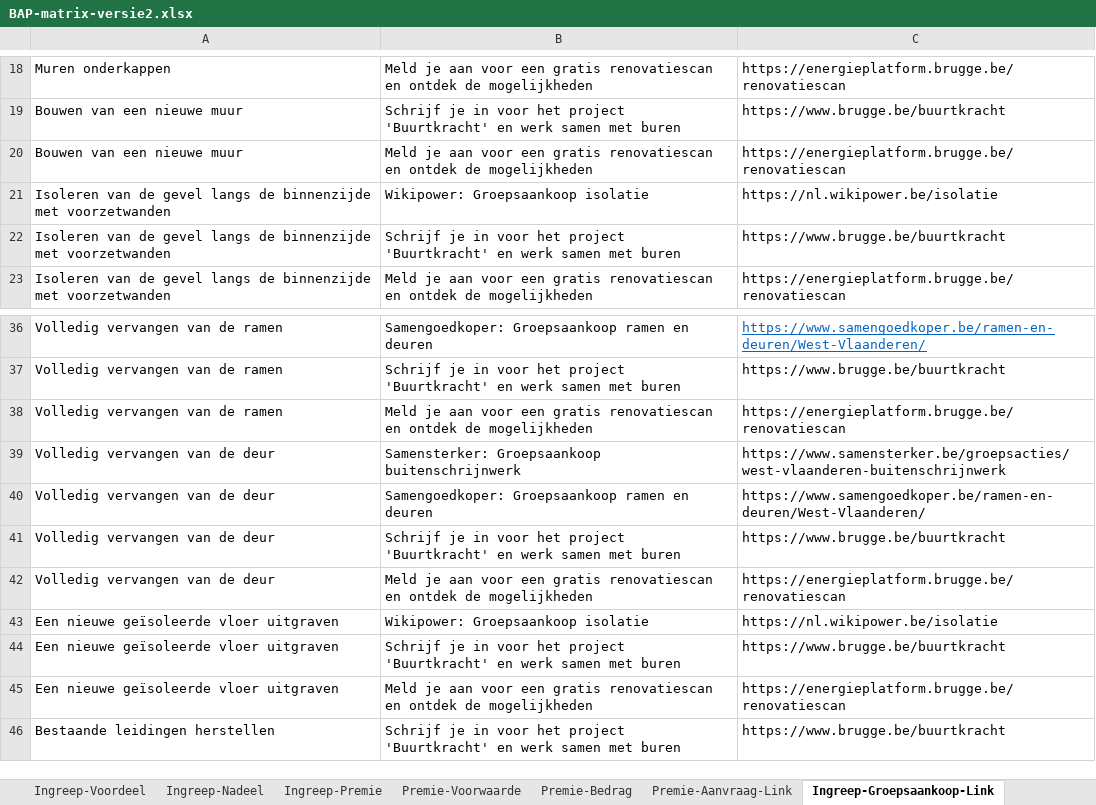
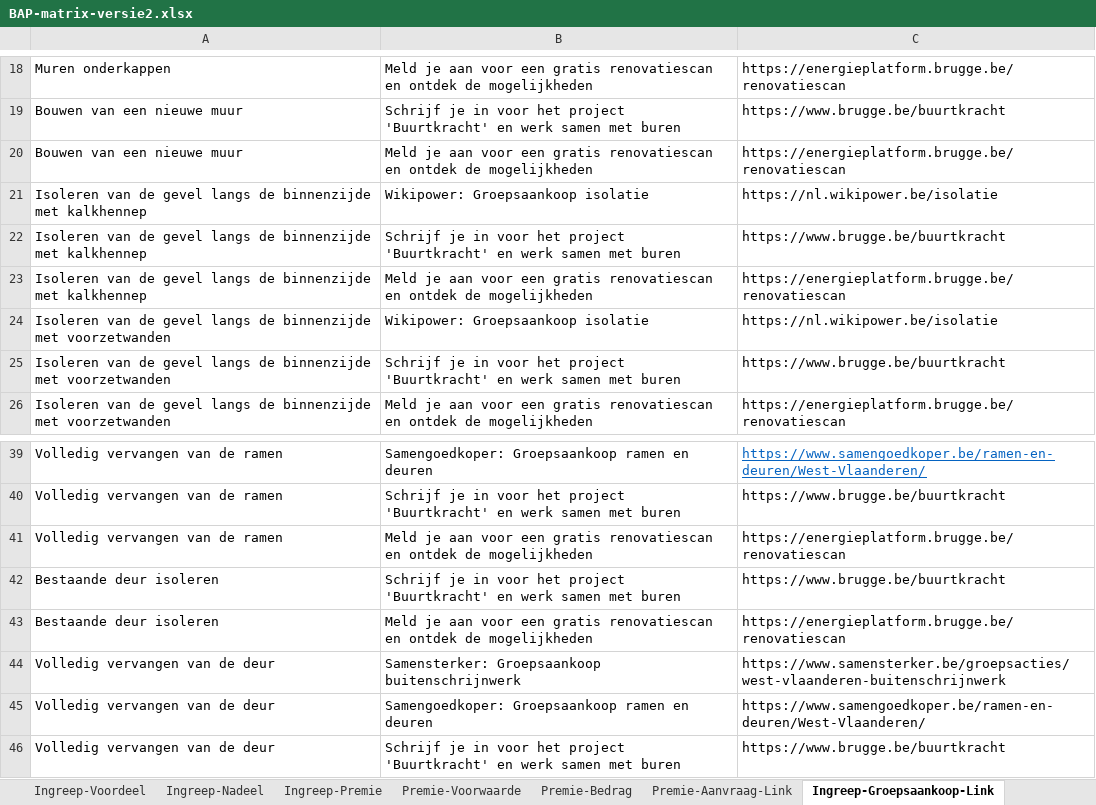
Before and after one commit to iverhaeghe/renovatie-brugse-arbeiderswoningen, an Excel workbook: data/BAP-matrix-versie2.xlsx, sheet Ingreep-Groepsaankoop-Link, drawn as a sheet; only a part is shown, gaps mark what is left out; the shorter side is filled out with more unchanged rows; values as stored, in another font and other column widths than the file's, no borders; the diff names each change by its address in the sheet, - before the commit and + after, or states it on an @@ line.

```diff
--- a/data/BAP-matrix-versie2.xlsx (sheet Ingreep-Groepsaankoop-Link)
+++ b/data/BAP-matrix-versie2.xlsx (sheet Ingreep-Groepsaankoop-Link)
+row 21: Isoleren van de gevel langs de binnenzijde met kalkhennep | Wikipower: Groepsaankoop isolatie | https://nl.wikipower.be/isolatie
+row 22: Isoleren van de gevel langs de binnenzijde met kalkhennep | Schrijf je in voor het project 'Buurtkracht' en werk samen met buren | https://www.brugge.be/buurtkracht
+row 23: Isoleren van de gevel langs de binnenzijde met kalkhennep | Meld je aan voor een gratis renovatiescan en ontdek de mogelijkheden | https://energieplatform.brugge.be/renovatiescan
+row 42: Bestaande deur isoleren | Schrijf je in voor het project 'Buurtkracht' en werk samen met buren | https://www.brugge.be/buurtkracht
+row 43: Bestaande deur isoleren | Meld je aan voor een gratis renovatiescan en ontdek de mogelijkheden | https://energieplatform.brugge.be/renovatiescan
```
Also changed, not shown: sheet Ingreep-Premie, sheet Element-Ingreep-Eis, sheet Ingreep-Voordeel, sheet Ingreep-Voorwaarde, sheet Premie-Aanvraag-Link, sheet Element-Ingreep, 5 more sheets, 37 other files.
